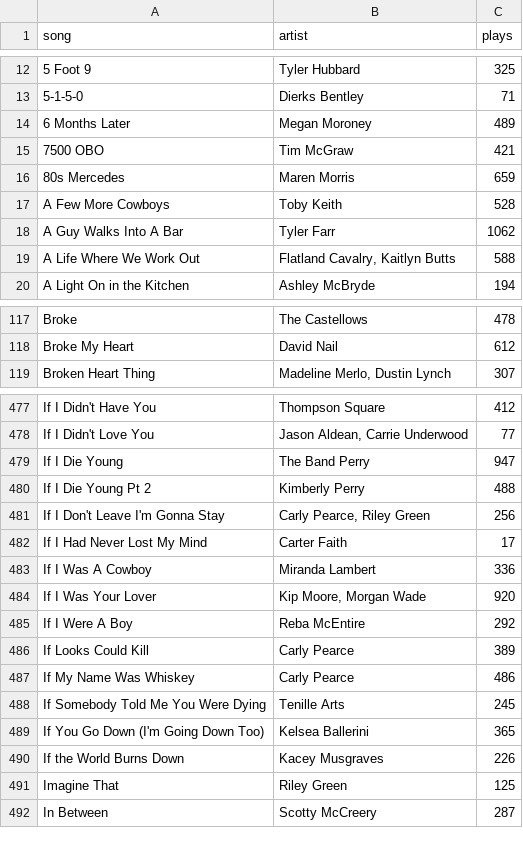
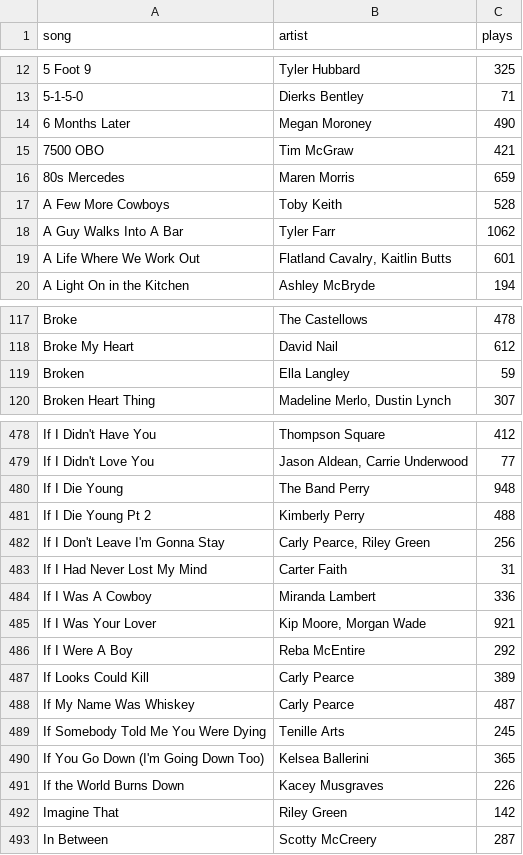
Before and after one commit to will-heikes/Willboard.com, a TSV file: itunes_plays.tsv, drawn as a sheet; only a part is shown, gaps mark what is left out; the diff covers the shown part only.

```diff
--- a/itunes_plays.tsv
+++ b/itunes_plays.tsv
@@ -13,3 +13,3 @@ song	artist	plays
 5-1-5-0	Dierks Bentley	71
-6 Months Later	Megan Moroney	489
+6 Months Later	Megan Moroney	490
 7500 OBO	Tim McGraw	421
@@ -18,3 +18,3 @@ A Few More Cowboys	Toby Keith	528
 A Guy Walks Into A Bar	Tyler Farr	1062
-A Life Where We Work Out	Flatland Cavalry, Kaitlyn Butts	588
+A Life Where We Work Out	Flatland Cavalry, Kaitlin Butts	601
 A Light On in the Kitchen	Ashley McBryde	194
@@ -118,2 +118,3 @@ Broke	The Castellows	478
 Broke My Heart	David Nail	612
+Broken	Ella Langley	59
 Broken Heart Thing	Madeline Merlo, Dustin Lynch	307
@@ -478,11 +479,11 @@ If I Didn't Have You	Thompson Square	412
 If I Didn't Love You	Jason Aldean, Carrie Underwood	77
-If I Die Young	The Band Perry	947
+If I Die Young	The Band Perry	948
 If I Die Young Pt 2	Kimberly Perry	488
 If I Don't Leave I'm Gonna Stay	Carly Pearce, Riley Green	256
-If I Had Never Lost My Mind	Carter Faith	17
+If I Had Never Lost My Mind	Carter Faith	31
 If I Was A Cowboy	Miranda Lambert	336
-If I Was Your Lover	Kip Moore, Morgan Wade	920
+If I Was Your Lover	Kip Moore, Morgan Wade	921
 If I Were A Boy	Reba McEntire	292
 If Looks Could Kill	Carly Pearce	389
-If My Name Was Whiskey	Carly Pearce	486
+If My Name Was Whiskey	Carly Pearce	487
 If Somebody Told Me You Were Dying	Tenille Arts	245
@@ -490,3 +491,3 @@ If You Go Down (I'm Going Down Too)	Kelsea Ballerini	365
 If the World Burns Down	Kacey Musgraves	226
-Imagine That	Riley Green	125
+Imagine That	Riley Green	142
 In Between	Scotty McCreery	287
```
Also changed, not shown: 1 added row and 33 edited cells elsewhere in this file, 4 other files.
